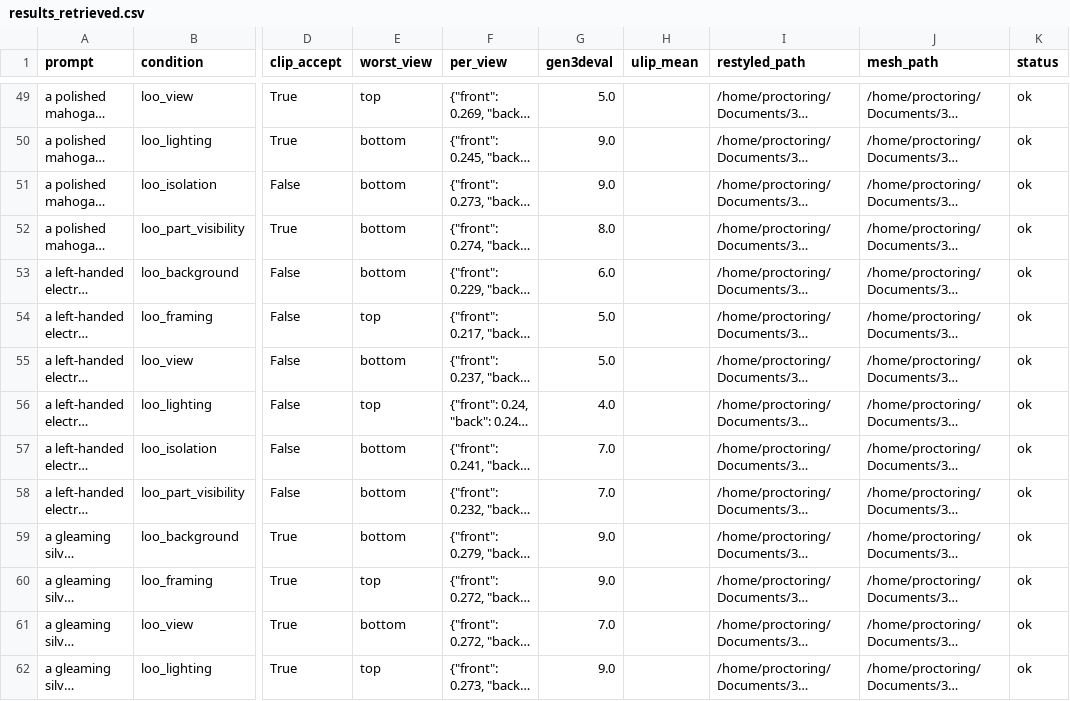
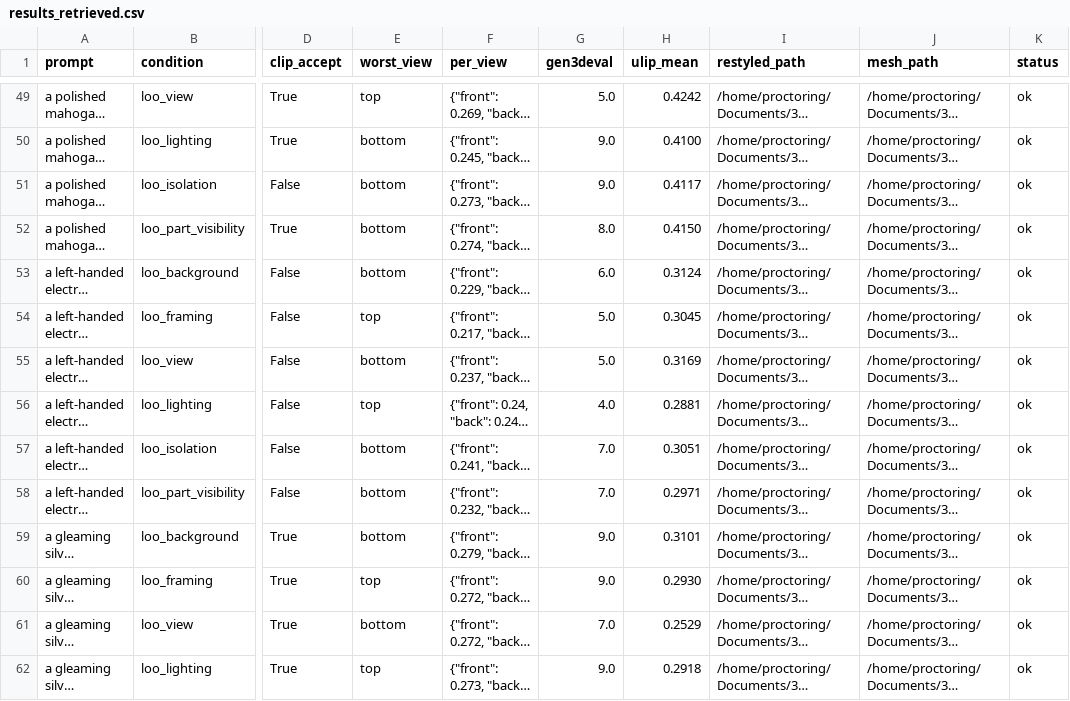
Before and after one commit to hecrw/3D-Agent, a CSV file: eval/results_retrieved.csv, drawn as a sheet; only a part is shown, gaps mark what is left out; long unchanged cells end in …; the diff covers the shown part only; the diff names each change by its address in the sheet, - before the commit and + after, or states it on an @@ line.

Commit message:
again rest of ulip

```diff
--- a/eval/results_retrieved.csv
+++ b/eval/results_retrieved.csv
-H49 (ulip_mean): (empty)
+H49 (ulip_mean): 0.4242
-H50 (ulip_mean): (empty)
+H50 (ulip_mean): 0.4100
-H51 (ulip_mean): (empty)
+H51 (ulip_mean): 0.4117
-H52 (ulip_mean): (empty)
+H52 (ulip_mean): 0.4150
-H53 (ulip_mean): (empty)
+H53 (ulip_mean): 0.3124
-H54 (ulip_mean): (empty)
+H54 (ulip_mean): 0.3045
-H55 (ulip_mean): (empty)
+H55 (ulip_mean): 0.3169
-H56 (ulip_mean): (empty)
+H56 (ulip_mean): 0.2881
-H57 (ulip_mean): (empty)
+H57 (ulip_mean): 0.3051
-H58 (ulip_mean): (empty)
+H58 (ulip_mean): 0.2971
-H59 (ulip_mean): (empty)
+H59 (ulip_mean): 0.3101
-H60 (ulip_mean): (empty)
+H60 (ulip_mean): 0.2930
-H61 (ulip_mean): (empty)
+H61 (ulip_mean): 0.2529
-H62 (ulip_mean): (empty)
+H62 (ulip_mean): 0.2918
```
Also changed, not shown: 111 edited cells elsewhere in this file, 2 other files.
